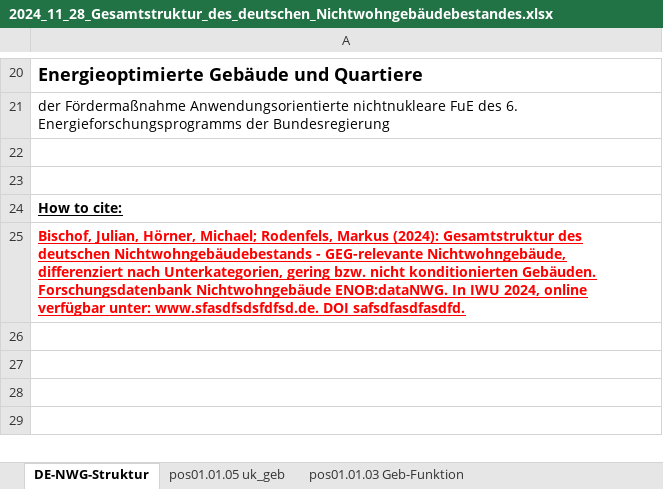
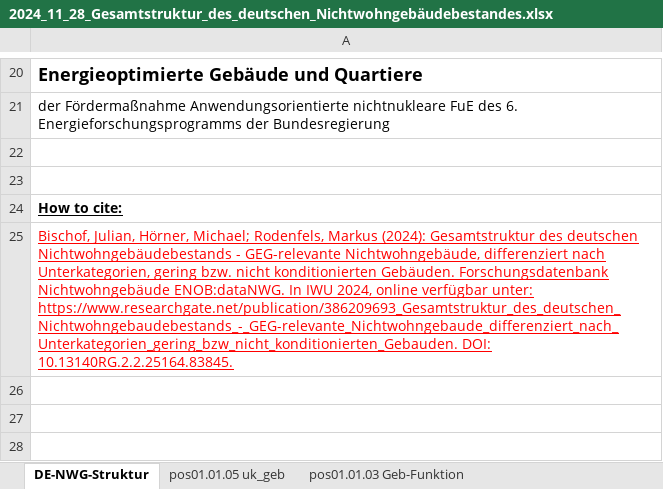
Before and after one commit to IWUGERMANY/Nichtwohngebaeude-Struktur-Deutschland, an Excel workbook: 2024_11_28_Gesamtstruktur_des_deutschen_Nichtwohngebäudebestandes.xlsx, sheet DE-NWG-Struktur, drawn as a sheet; only a part is shown, gaps mark what is left out; the shorter side is filled out with more unchanged rows; values as stored, in another font and other column widths than the file's, no borders; charts and pictures not drawn; the diff names each change by its address in the sheet, - before the commit and + after, or states it on an @@ line.

Commit message:
Add files via upload

```diff
--- a/2024_11_28_Gesamtstruktur_des_deutschen_Nichtwohngebäudebestandes.xlsx (sheet DE-NWG-Struktur)
+++ b/2024_11_28_Gesamtstruktur_des_deutschen_Nichtwohngebäudebestandes.xlsx (sheet DE-NWG-Struktur)
-A25: …verfügbar unter: www.sfasdfsdsfdfsd.de. DOI safsdfasdfasdfd.
+A25: …verfügbar unter: https://www.researchgate.net/publication/386209693_Gesamtstruktur_des_deutschen_Nichtwohngebaudebestands_-_GEG-relevante_Nichtwohngebaude_differenziert_nach_Unterkategorien_gering_bzw_nicht_konditionierten_Gebauden. DOI: 10.13140RG.2.2.25164.83845.
-A25 bold: on
+A25 bold: off
```
